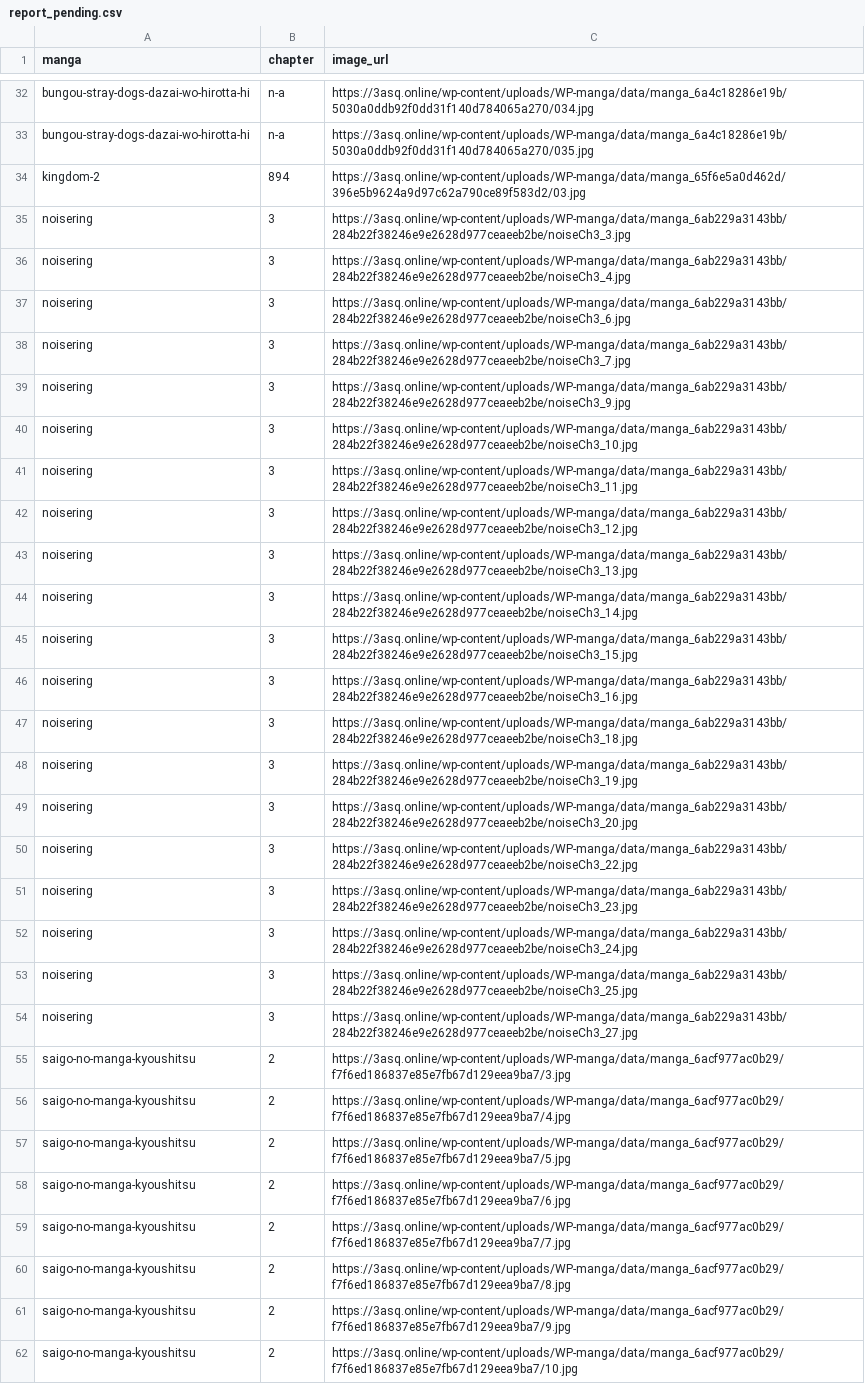
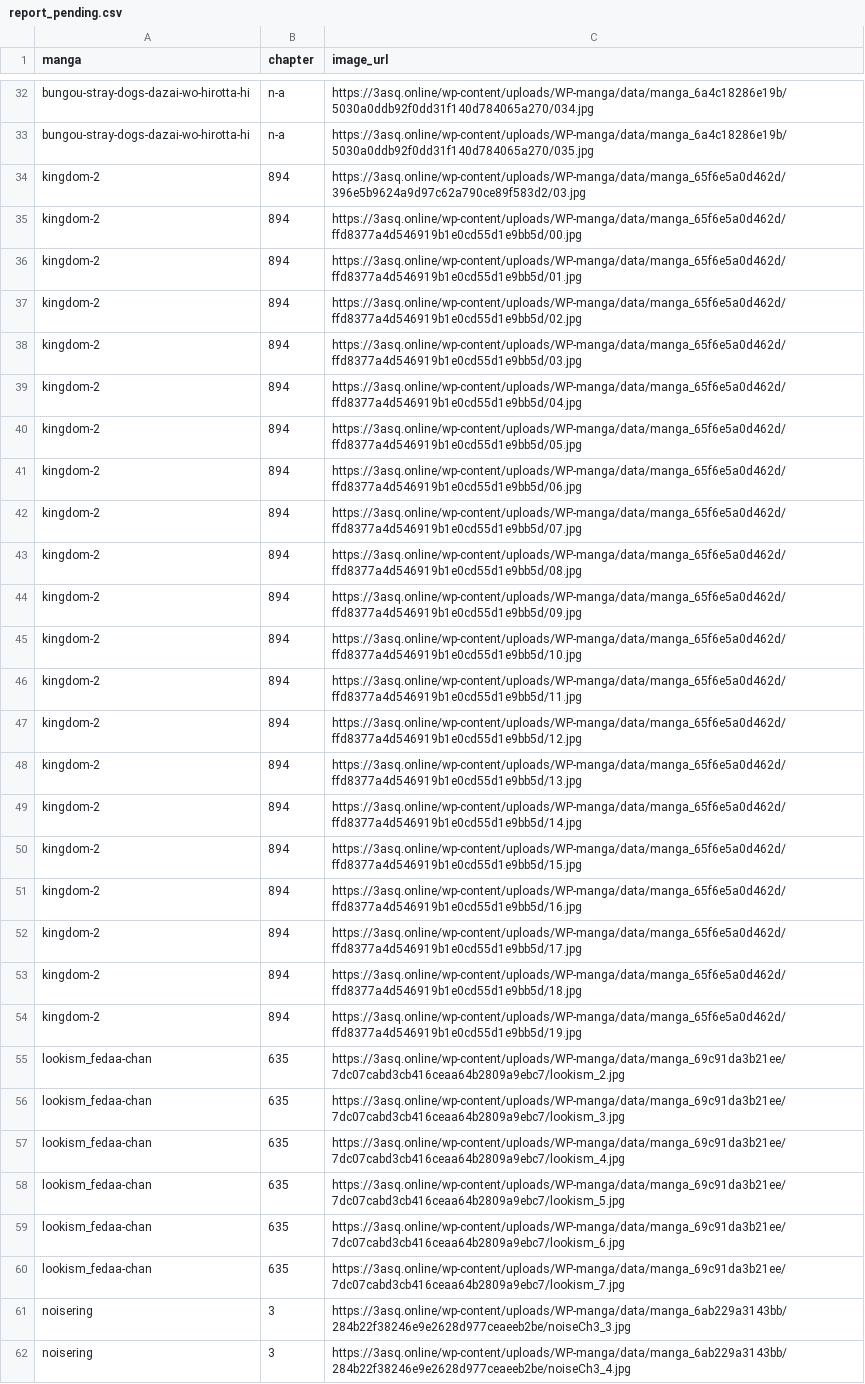
Before and after one commit to 24bit192kHz/3asq-image-recovery-site, a CSV file: report_pending.csv, drawn as a sheet; only a part is shown, gaps mark what is left out; the shorter side is filled out with more unchanged rows; the diff names each change by its address in the sheet, - before the commit and + after, or states it on an @@ line.

```diff
--- a/report_pending.csv
+++ b/report_pending.csv
+row 35: kingdom-2 | 894 | https://3asq.online/wp-content/uploads/WP-manga/data/manga_65f6e5a0d462d/ffd8377a4d546919b1e0cd55d1e9bb5d/00.jpg
+row 36: kingdom-2 | 894 | https://3asq.online/wp-content/uploads/WP-manga/data/manga_65f6e5a0d462d/ffd8377a4d546919b1e0cd55d1e9bb5d/01.jpg
+row 37: kingdom-2 | 894 | https://3asq.online/wp-content/uploads/WP-manga/data/manga_65f6e5a0d462d/ffd8377a4d546919b1e0cd55d1e9bb5d/02.jpg
+row 38: kingdom-2 | 894 | https://3asq.online/wp-content/uploads/WP-manga/data/manga_65f6e5a0d462d/ffd8377a4d546919b1e0cd55d1e9bb5d/03.jpg
+row 39: kingdom-2 | 894 | https://3asq.online/wp-content/uploads/WP-manga/data/manga_65f6e5a0d462d/ffd8377a4d546919b1e0cd55d1e9bb5d/04.jpg
+row 40: kingdom-2 | 894 | https://3asq.online/wp-content/uploads/WP-manga/data/manga_65f6e5a0d462d/ffd8377a4d546919b1e0cd55d1e9bb5d/05.jpg
+row 41: kingdom-2 | 894 | https://3asq.online/wp-content/uploads/WP-manga/data/manga_65f6e5a0d462d/ffd8377a4d546919b1e0cd55d1e9bb5d/06.jpg
+row 42: kingdom-2 | 894 | https://3asq.online/wp-content/uploads/WP-manga/data/manga_65f6e5a0d462d/ffd8377a4d546919b1e0cd55d1e9bb5d/07.jpg
+row 43: kingdom-2 | 894 | https://3asq.online/wp-content/uploads/WP-manga/data/manga_65f6e5a0d462d/ffd8377a4d546919b1e0cd55d1e9bb5d/08.jpg
+row 44: kingdom-2 | 894 | https://3asq.online/wp-content/uploads/WP-manga/data/manga_65f6e5a0d462d/ffd8377a4d546919b1e0cd55d1e9bb5d/09.jpg
+row 45: kingdom-2 | 894 | https://3asq.online/wp-content/uploads/WP-manga/data/manga_65f6e5a0d462d/ffd8377a4d546919b1e0cd55d1e9bb5d/10.jpg
+row 46: kingdom-2 | 894 | https://3asq.online/wp-content/uploads/WP-manga/data/manga_65f6e5a0d462d/ffd8377a4d546919b1e0cd55d1e9bb5d/11.jpg
+row 47: kingdom-2 | 894 | https://3asq.online/wp-content/uploads/WP-manga/data/manga_65f6e5a0d462d/ffd8377a4d546919b1e0cd55d1e9bb5d/12.jpg
+row 48: kingdom-2 | 894 | https://3asq.online/wp-content/uploads/WP-manga/data/manga_65f6e5a0d462d/ffd8377a4d546919b1e0cd55d1e9bb5d/13.jpg
+row 49: kingdom-2 | 894 | https://3asq.online/wp-content/uploads/WP-manga/data/manga_65f6e5a0d462d/ffd8377a4d546919b1e0cd55d1e9bb5d/14.jpg
+row 50: kingdom-2 | 894 | https://3asq.online/wp-content/uploads/WP-manga/data/manga_65f6e5a0d462d/ffd8377a4d546919b1e0cd55d1e9bb5d/15.jpg
+row 51: kingdom-2 | 894 | https://3asq.online/wp-content/uploads/WP-manga/data/manga_65f6e5a0d462d/ffd8377a4d546919b1e0cd55d1e9bb5d/16.jpg
+row 52: kingdom-2 | 894 | https://3asq.online/wp-content/uploads/WP-manga/data/manga_65f6e5a0d462d/ffd8377a4d546919b1e0cd55d1e9bb5d/17.jpg
+row 53: kingdom-2 | 894 | https://3asq.online/wp-content/uploads/WP-manga/data/manga_65f6e5a0d462d/ffd8377a4d546919b1e0cd55d1e9bb5d/18.jpg
+row 54: kingdom-2 | 894 | https://3asq.online/wp-content/uploads/WP-manga/data/manga_65f6e5a0d462d/ffd8377a4d546919b1e0cd55d1e9bb5d/19.jpg
+row 55: lookism_fedaa-chan | 635 | https://3asq.online/wp-content/uploads/WP-manga/data/manga_69c91da3b21ee/7dc07cabd3cb416ceaa64b2809a9ebc7/lookism_2.jpg
+row 56: lookism_fedaa-chan | 635 | https://3asq.online/wp-content/uploads/WP-manga/data/manga_69c91da3b21ee/7dc07cabd3cb416ceaa64b2809a9ebc7/lookism_3.jpg
+row 57: lookism_fedaa-chan | 635 | https://3asq.online/wp-content/uploads/WP-manga/data/manga_69c91da3b21ee/7dc07cabd3cb416ceaa64b2809a9ebc7/lookism_4.jpg
+row 58: lookism_fedaa-chan | 635 | https://3asq.online/wp-content/uploads/WP-manga/data/manga_69c91da3b21ee/7dc07cabd3cb416ceaa64b2809a9ebc7/lookism_5.jpg
+row 59: lookism_fedaa-chan | 635 | https://3asq.online/wp-content/uploads/WP-manga/data/manga_69c91da3b21ee/7dc07cabd3cb416ceaa64b2809a9ebc7/lookism_6.jpg
+row 60: lookism_fedaa-chan | 635 | https://3asq.online/wp-content/uploads/WP-manga/data/manga_69c91da3b21ee/7dc07cabd3cb416ceaa64b2809a9ebc7/lookism_7.jpg
```
Also changed, not shown: report_by_manga.csv, report_summary.csv, 3 other files.
